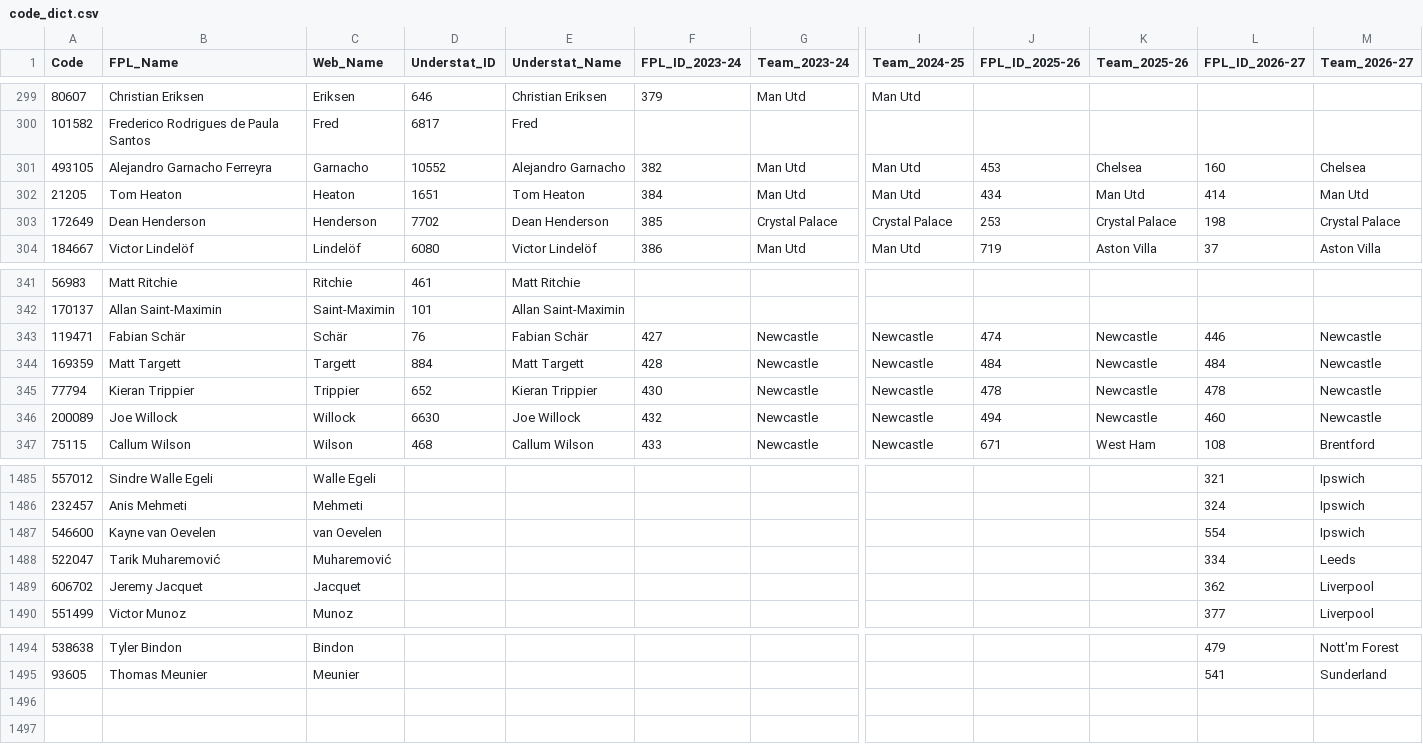
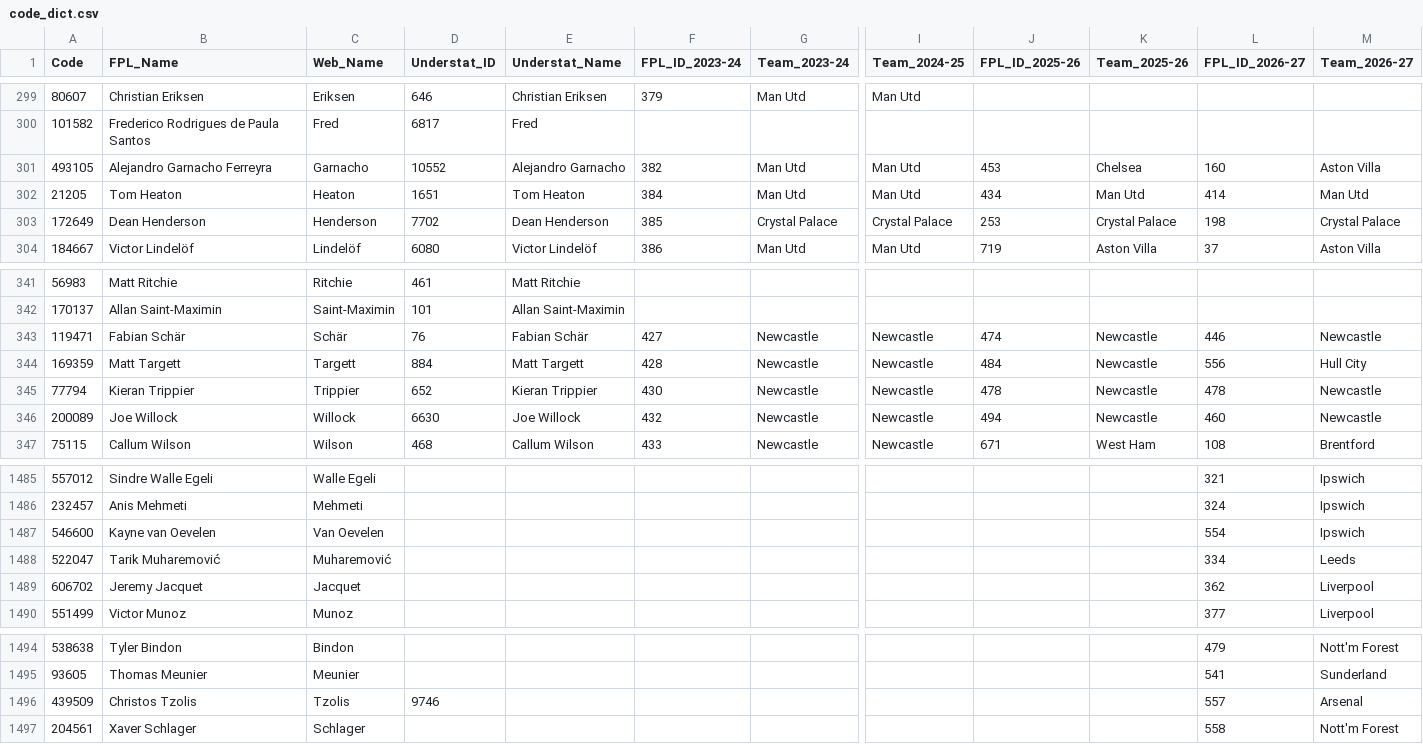
Before and after one commit to Jashior/fpl_code_understat_dict, a CSV file: code_dict.csv, drawn as a sheet; only a part is shown, gaps mark what is left out; rows hold the shown columns only; the diff names each change by its address in the sheet, - before the commit and + after, or states it on an @@ line.

Commit message:
update dict

```diff
--- a/code_dict.csv
+++ b/code_dict.csv
-M301 (Team_2026-27): Chelsea
+M301 (Team_2026-27): Aston Villa
-L344 (FPL_ID_2026-27): 484
+L344 (FPL_ID_2026-27): 556
-M344 (Team_2026-27): Newcastle
+M344 (Team_2026-27): Hull City
-C1487 (Web_Name): van Oevelen
+C1487 (Web_Name): Van Oevelen
+row 1496: 439509 | Christos Tzolis | Tzolis | 9746 |  |  |  |  |  |  | 557 | Arsenal
+row 1497: 204561 | Xaver Schlager | Schlager |  |  |  |  |  |  |  | 558 | Nott'm Forest
```
